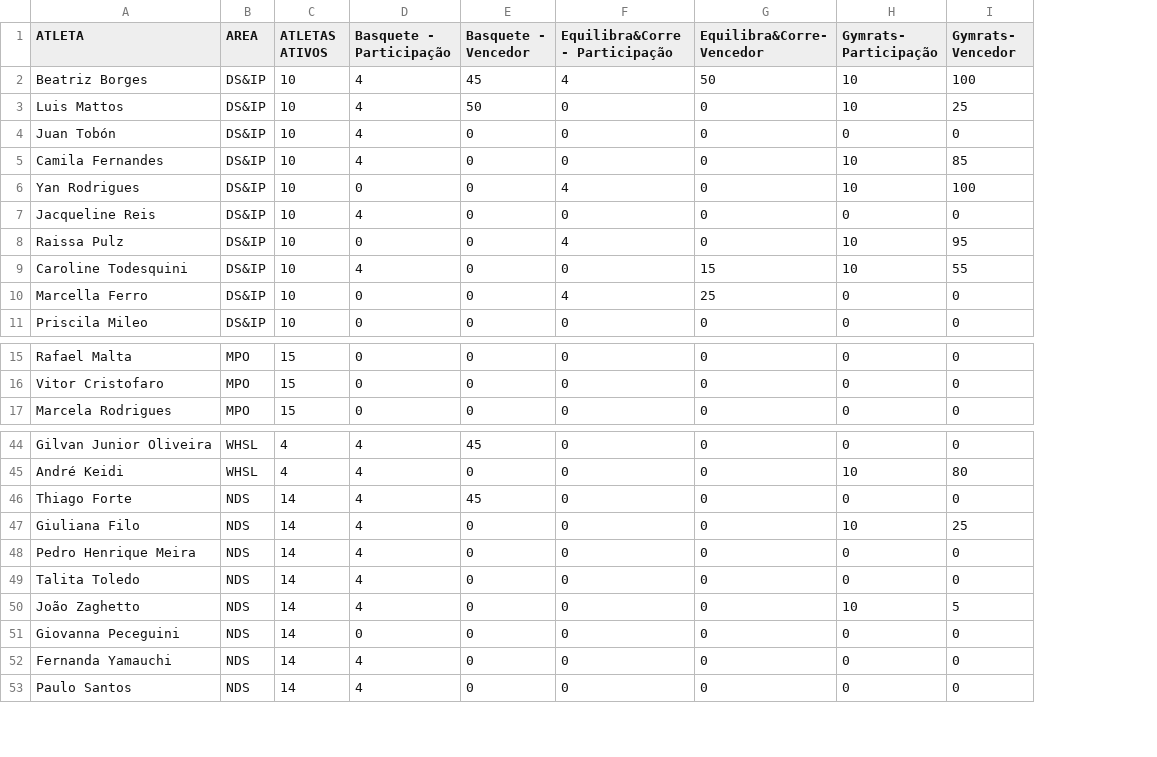
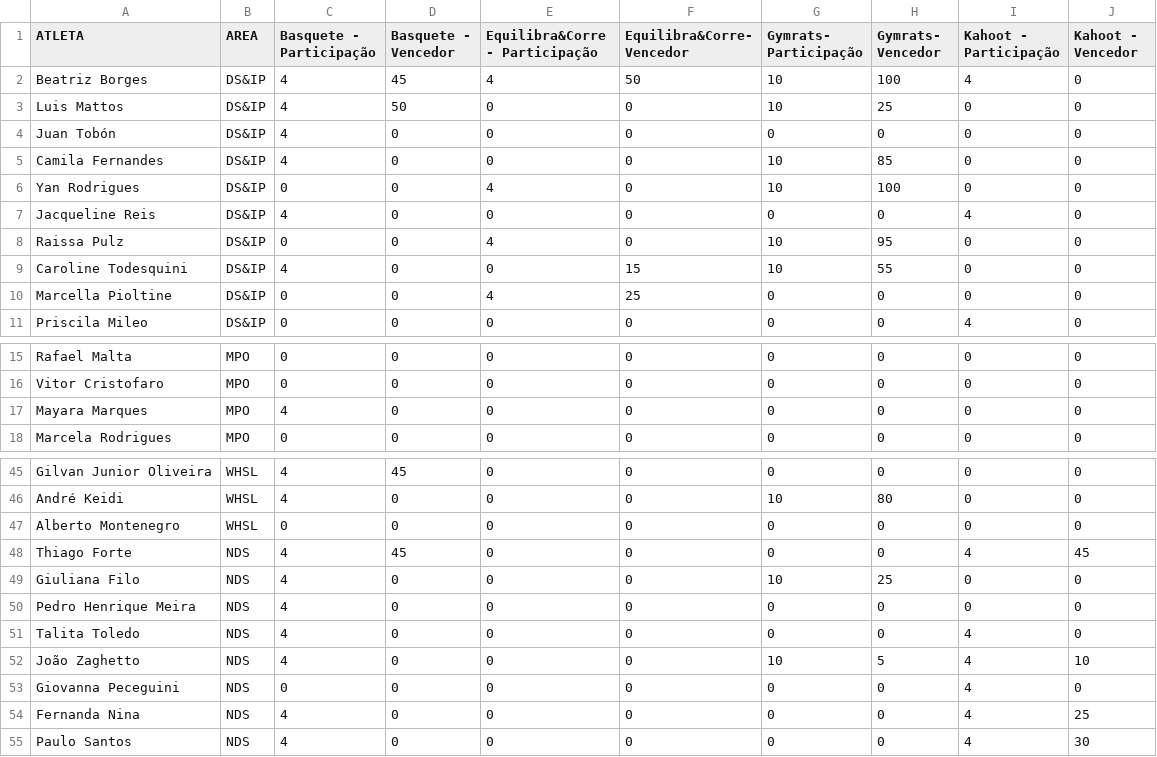
Before and after one commit to BeaFisia/OLIMFISIADAS, a CSV file: tabela-atividades.csv, drawn as a sheet; only a part is shown, gaps mark what is left out; removed rows and columns are numbered as before the commit, all else as after; the diff names each change by its address in the sheet, - before the commit and + after, or states it on an @@ line.

```diff
--- a/tabela-atividades.csv
+++ b/tabela-atividades.csv
-column C (ATLETAS ATIVOS), rows 2-11: all 10; rows 15-17: all 15; rows 44-53: 4 | 4 | 14 | 14 | 14 | 14 | 14 | 14 | 14 | 14
+column I (Kahoot - Participação), rows 2-11: 4 | 0 | 0 | 0 | 0 | 4 | 0 | 0 | 0 | 4; rows 15-16: 0 | 0; row 18: 0; rows 45-46: 0 | 0; rows 48-55: 4 | 0 | 0 | 4 | 4 | 4 | 4 | 4
+column J (Kahoot - Vencedor), rows 2-11: all 0; rows 15-16: 0 | 0; row 18: 0; rows 45-46: 0 | 0; rows 48-55: 45 | 0 | 0 | 0 | 10 | 0 | 25 | 30
-A10 (ATLETA): Marcella Ferro
+A10 (ATLETA): Marcella Pioltine
+row 17: Mayara Marques | MPO | 4 | 0 | 0 | 0 | 0 | 0 | 0 | 0
+row 47: Alberto Montenegro | WHSL | 0 | 0 | 0 | 0 | 0 | 0 | 0 | 0
-A54 (ATLETA): Fernanda Yamauchi
+A54 (ATLETA): Fernanda Nina
```
Also changed, not shown: tabela-atletas.csv, tabela-calendario.csv.
